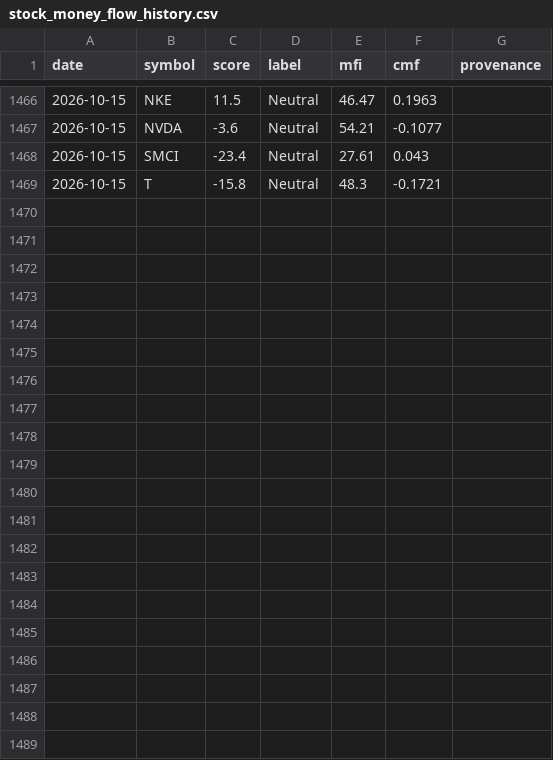
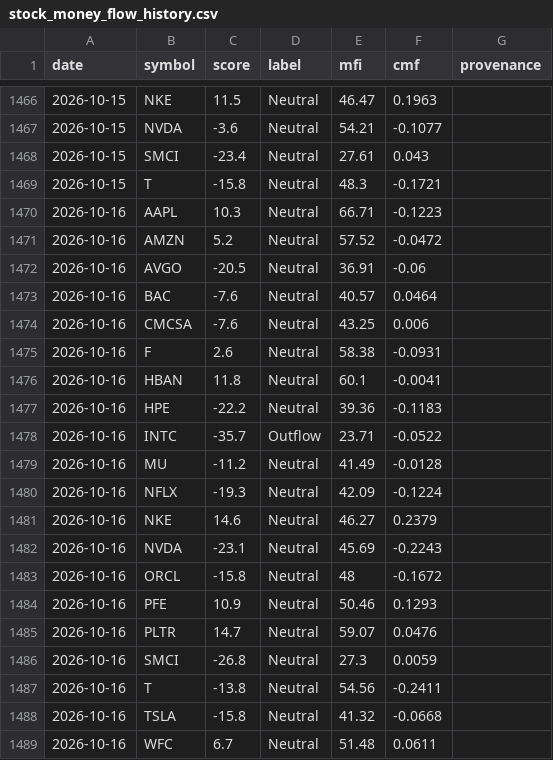
Before and after one commit to btabiado/alpine-data, a CSV file: data/stock_money_flow_history.csv, drawn as a sheet; only a part is shown, gaps mark what is left out.

```diff
--- a/data/stock_money_flow_history.csv
+++ b/data/stock_money_flow_history.csv
@@ -1469 +1469,21 @@ date,symbol,score,label,mfi,cmf,provenance
 2026-10-15,T,-15.8,Neutral,48.3,-0.1721,
+2026-10-16,AAPL,10.3,Neutral,66.71,-0.1223,
+2026-10-16,AMZN,5.2,Neutral,57.52,-0.0472,
+2026-10-16,AVGO,-20.5,Neutral,36.91,-0.06,
+2026-10-16,BAC,-7.6,Neutral,40.57,0.0464,
+2026-10-16,CMCSA,-7.6,Neutral,43.25,0.006,
+2026-10-16,F,2.6,Neutral,58.38,-0.0931,
+2026-10-16,HBAN,11.8,Neutral,60.1,-0.0041,
+2026-10-16,HPE,-22.2,Neutral,39.36,-0.1183,
+2026-10-16,INTC,-35.7,Outflow,23.71,-0.0522,
+2026-10-16,MU,-11.2,Neutral,41.49,-0.0128,
+2026-10-16,NFLX,-19.3,Neutral,42.09,-0.1224,
+2026-10-16,NKE,14.6,Neutral,46.27,0.2379,
+2026-10-16,NVDA,-23.1,Neutral,45.69,-0.2243,
+2026-10-16,ORCL,-15.8,Neutral,48,-0.1672,
+2026-10-16,PFE,10.9,Neutral,50.46,0.1293,
+2026-10-16,PLTR,14.7,Neutral,59.07,0.0476,
+2026-10-16,SMCI,-26.8,Neutral,27.3,0.0059,
+2026-10-16,T,-13.8,Neutral,54.56,-0.2411,
+2026-10-16,TSLA,-15.8,Neutral,41.32,-0.0668,
+2026-10-16,WFC,6.7,Neutral,51.48,0.0611,
```
Also changed, not shown: data/travel_advisory_changes.csv, data/travel_advisory_levels.csv.
